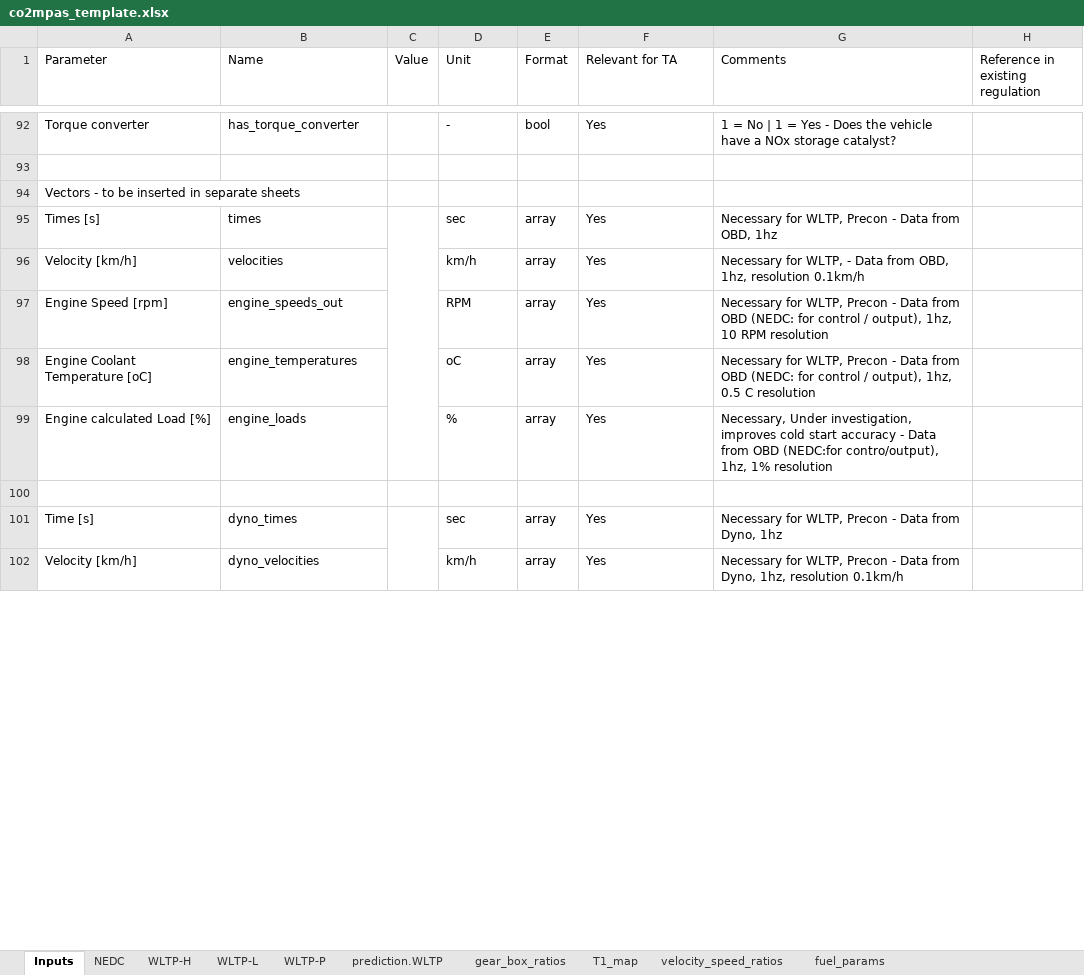
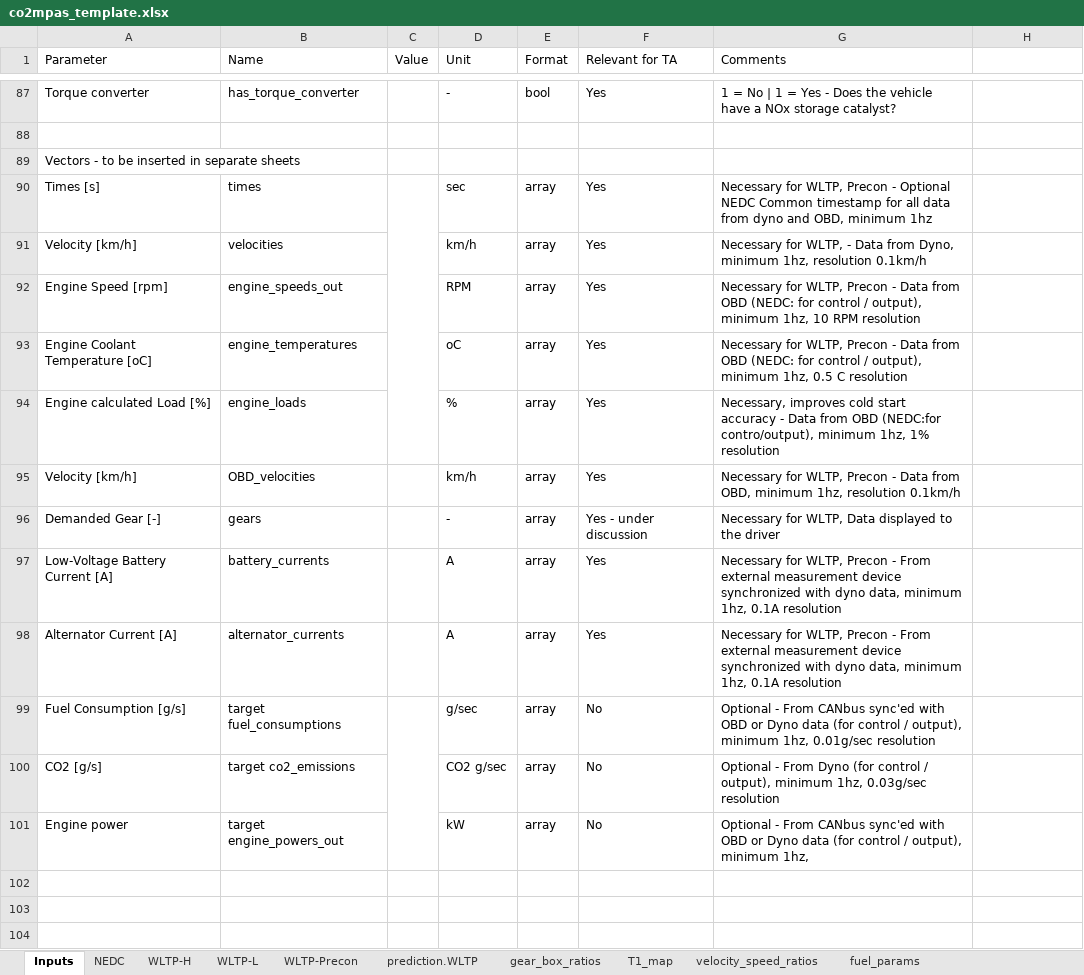
Before and after one commit to vinci1it2000/schedula, an Excel workbook: co2mpas/co2mpas_template.xlsx, sheet Inputs, drawn as a sheet; only a part is shown, gaps mark what is left out; values as stored, in another font and other column widths than the file's, no cell formats; charts and pictures and conditional formats not drawn; removed rows and columns are numbered as before the commit, all else as after; the diff covers the shown part only; the diff names each change by its address in the sheet, - before the commit and + after, or states it on an @@ line.

Commit message:
template, #159: Update.

```diff
--- a/co2mpas/co2mpas_template.xlsx (sheet Inputs)
+++ b/co2mpas/co2mpas_template.xlsx (sheet Inputs)
-sheet tab: WLTP-P
+sheet tab: WLTP-Precon
-H1: Reference in existing regulation
+H1: (empty)
-G90 (Comments): …Precon - Data from OBD, 1hz
+G90 (Comments): …Precon - Optional NEDC Common timestamp for all data from dyno and OBD, minimum 1hz
-G91 (Comments): …Data from OBD, 1hz, resolution…
+G91 (Comments): …Data from Dyno, minimum 1hz, resolution…
-G92 (Comments): …/ output), 1hz, 10…
+G92 (Comments): …/ output), minimum 1hz, 10…
-G93 (Comments): …/ output), 1hz, 0.5…
+G93 (Comments): …/ output), minimum 1hz, 0.5…
-G94 (Comments): Necessary, Under investigation, improves cold start accuracy - Data from OBD (NEDC:for contro/output), 1hz, 1%…
+G94 (Comments): Necessary, improves cold start accuracy - Data from OBD (NEDC:for contro/output), minimum 1hz, 1%…
+row 95: Velocity [km/h] | OBD_velocities |  | km/h | array | Yes | Necessary for WLTP, Precon - Data from OBD, minimum 1hz, resolution 0.1km/h
+row 96: Demanded Gear [-] | gears |  | - | array | Yes - under discussion | Necessary for WLTP, Data displayed to the driver
+row 97: Low-Voltage Battery Current [A] | battery_currents |  | A | array | Yes | Necessary for WLTP, Precon - From external measurement device synchronized with dyno data, minimum 1hz, 0.1A resolution
+row 98: Alternator Current [A] | alternator_currents |  | A | array | Yes | Necessary for WLTP, Precon - From external measurement device synchronized with dyno data, minimum 1hz, 0.1A resolution
+row 99: Fuel Consumption [g/s] | target fuel_consumptions |  | g/sec | array | No | Optional - From CANbus sync'ed with OBD or Dyno data (for control / output), minimum 1hz, 0.01g/sec resolution
+row 100: CO2 [g/s] | target co2_emissions |  | CO2 g/sec | array | No | Optional - From Dyno (for control / output), minimum 1hz, 0.03g/sec resolution
+row 101: Engine power | target engine_powers_out |  | kW | array | No | Optional - From CANbus sync'ed with OBD or Dyno data (for control / output), minimum 1hz,
-row 103: Time [s] | dyno_times |  | sec | array | Yes | Necessary for WLTP, Precon - Data from Dyno, 1hz
+row 103: (empty)
-C101:C105 merged
-row 104: Velocity [km/h] | dyno_velocities |  | km/h | array | Yes | Necessary for WLTP, Precon - Data from Dyno, 1hz, resolution 0.1km/h
+row 104: (empty)
```
Also changed, not shown: 8 added rows, 9 removed rows, 1 moved row, 39 edited cells and merged cells elsewhere in this sheet, sheet prediction.WLTP, sheet fuel_params, sheet NEDC, sheet WLTP-H, sheet WLTP-L, cell formats, charts or pictures.
